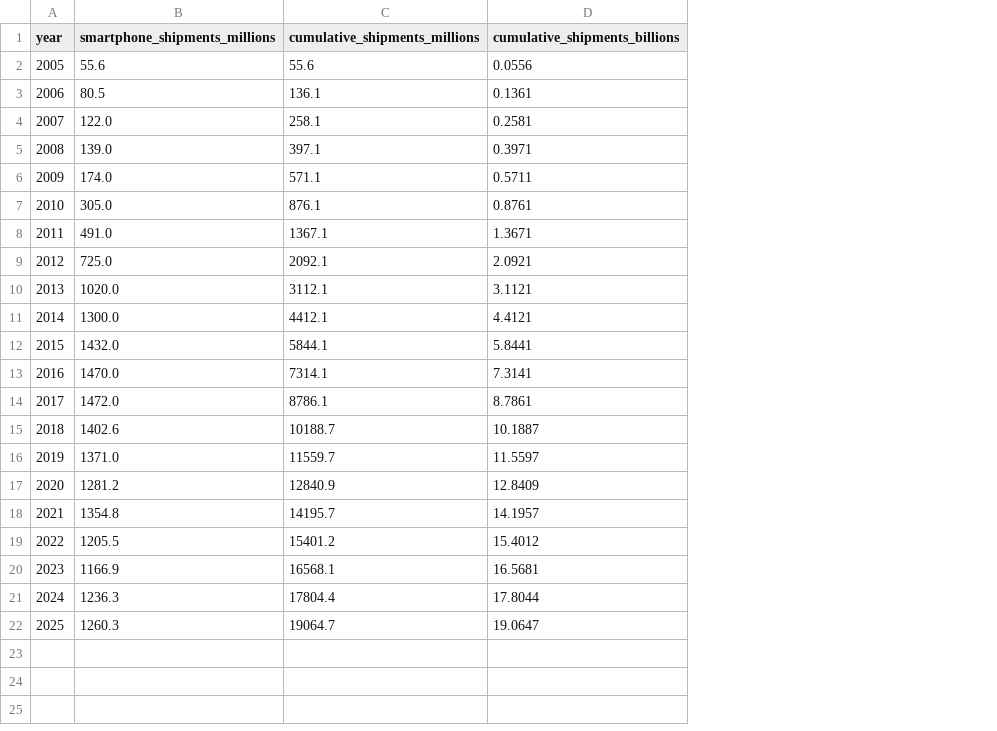
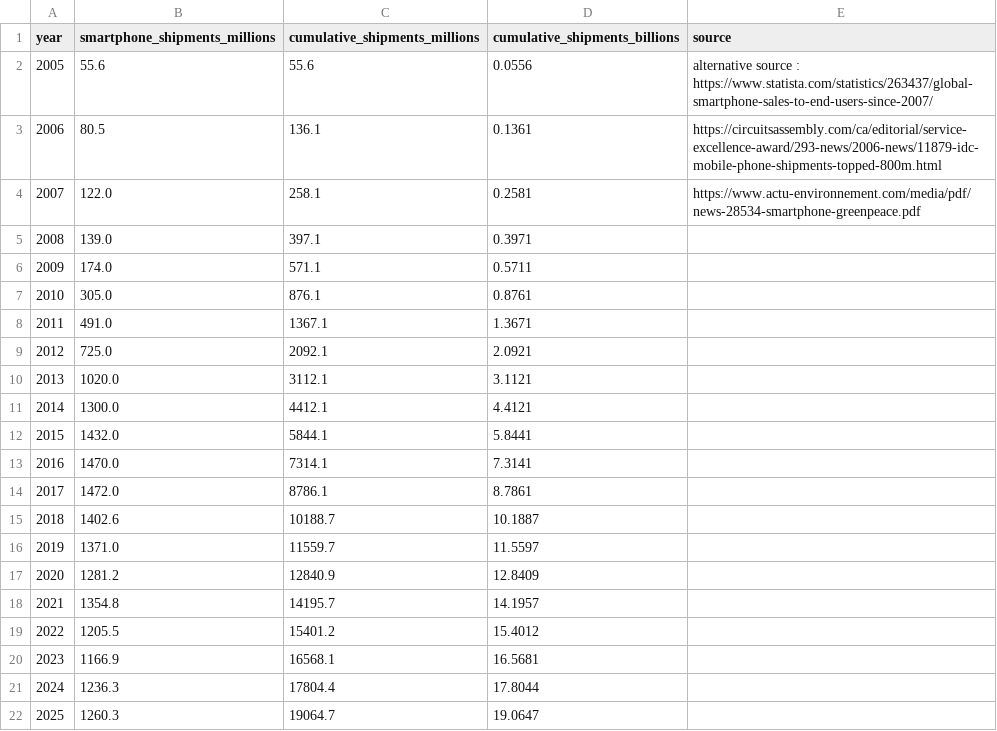
Before and after one commit to exmateriae/roboticsproductiondata, a CSV file: smartphones.csv, drawn as a sheet; the diff names each change by its address in the sheet, - before the commit and + after, or states it on an @@ line.

Commit message:
Include source links in smartphone shipment data
Added source references for smartphone shipment data.

```diff
--- a/smartphones.csv
+++ b/smartphones.csv
+column E (source), rows 2-4: alternative source : https://www.statista.com/statistics/263437/global-smartphone-sales-to-end-users-since-2007/ | https://circuitsassembly.com/ca/editorial/service-excellence-award/293-news/2006-news/11879-idc-mobile-phone-shipments-topped-800m.html | https://www.actu-environnement.com/media/pdf/news-28534-smartphone-greenpeace.pdf
```
